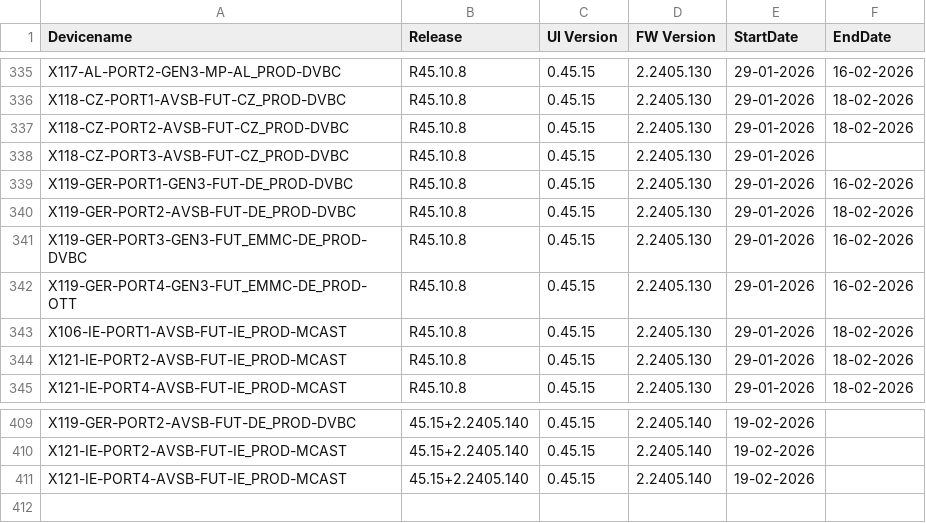
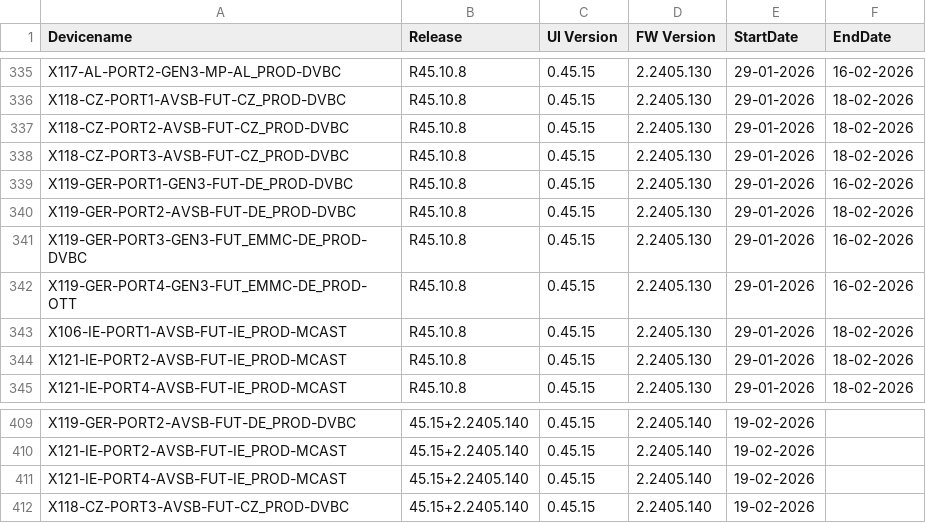
Before and after one commit to VFTV-Testing/VCOEQA-Utilities, a CSV file: DeviceInformation_Utility/Android_Device_Utility.csv, drawn as a sheet; only a part is shown, gaps mark what is left out.

Commit message:
Bulk update device data

```diff
--- a/DeviceInformation_Utility/Android_Device_Utility.csv
+++ b/DeviceInformation_Utility/Android_Device_Utility.csv
@@ -337,3 +337,3 @@ X118-CZ-PORT1-AVSB-FUT-CZ_PROD-DVBC,R45.10.8,0.45.15,2.2405.130,29-01-2026,18-02
 X118-CZ-PORT2-AVSB-FUT-CZ_PROD-DVBC,R45.10.8,0.45.15,2.2405.130,29-01-2026,18-02-2026
-X118-CZ-PORT3-AVSB-FUT-CZ_PROD-DVBC,R45.10.8,0.45.15,2.2405.130,29-01-2026,
+X118-CZ-PORT3-AVSB-FUT-CZ_PROD-DVBC,R45.10.8,0.45.15,2.2405.130,29-01-2026,18-02-2026
 X119-GER-PORT1-GEN3-FUT-DE_PROD-DVBC,R45.10.8,0.45.15,2.2405.130,29-01-2026,16-02-2026
@@ -411 +411,2 @@ X121-IE-PORT2-AVSB-FUT-IE_PROD-MCAST,45.15+2.2405.140,0.45.15,2.2405.140,19-02-2
 X121-IE-PORT4-AVSB-FUT-IE_PROD-MCAST,45.15+2.2405.140,0.45.15,2.2405.140,19-02-2026,
+X118-CZ-PORT3-AVSB-FUT-CZ_PROD-DVBC,45.15+2.2405.140,0.45.15,2.2405.140,19-02-2026,
```
